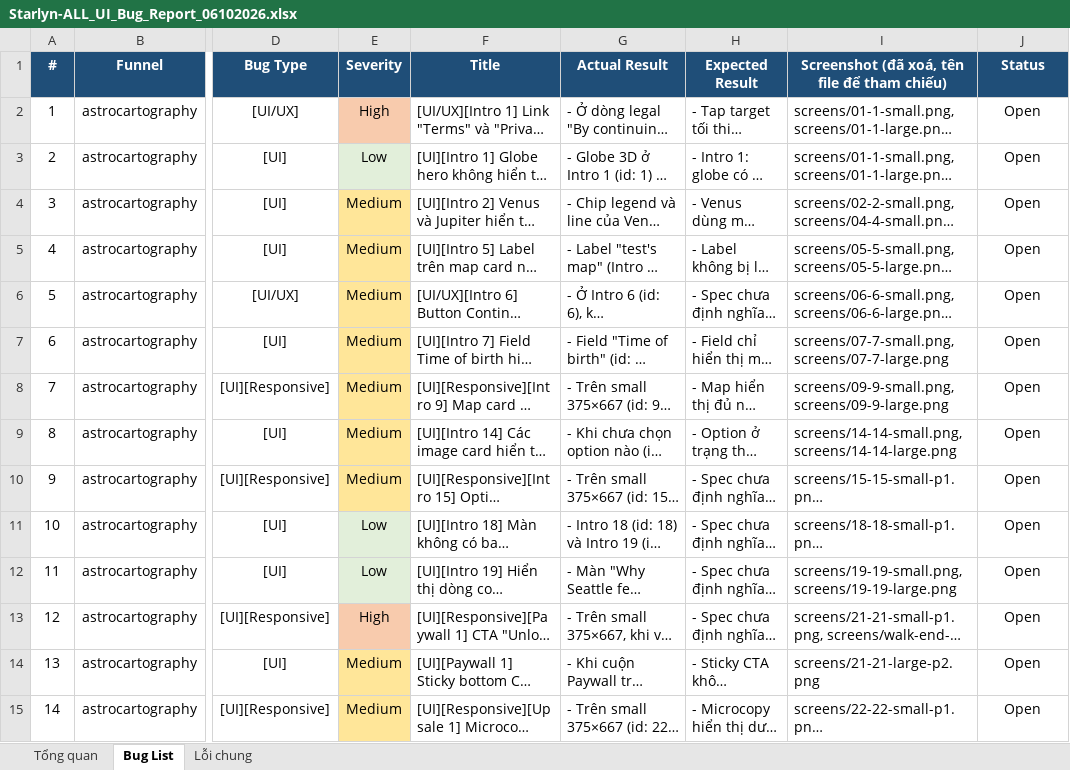
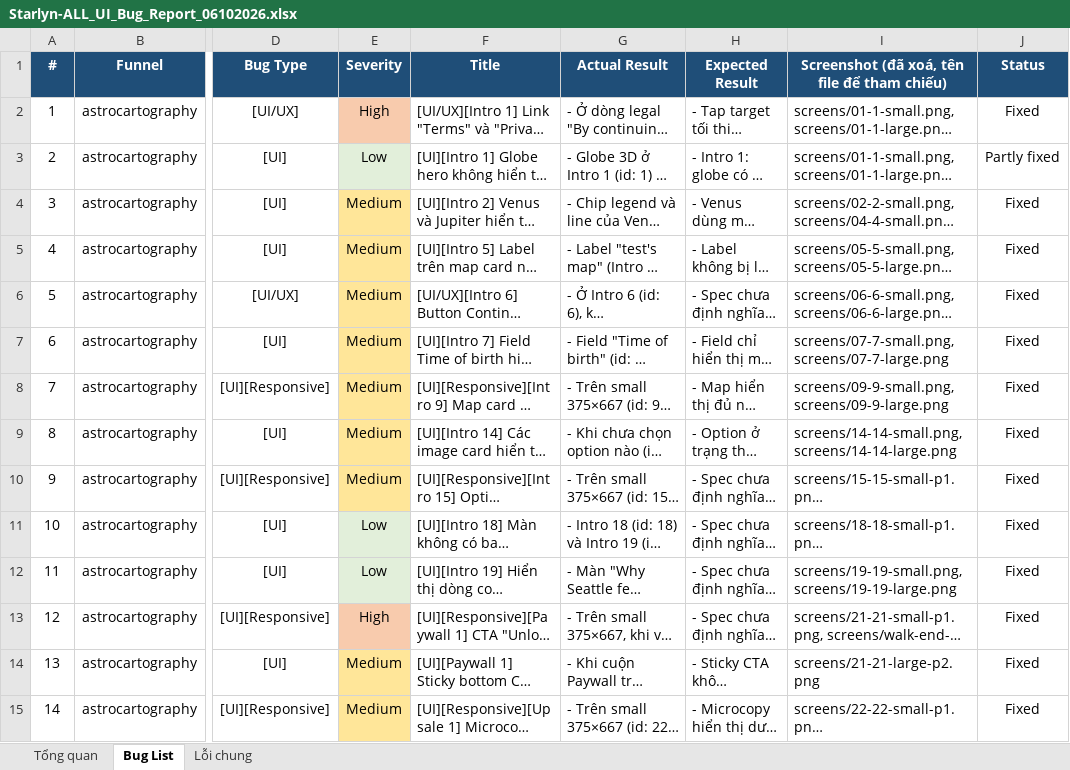
Before and after one commit to thinhdd-ikame/ikame, an Excel workbook: funnel/funnel-testing/nebula/Starlyn-ALL_UI_Bug_Report_06102026.xlsx, sheet Bug List, drawn as a sheet; only a part is shown, gaps mark what is left out; long unchanged cells end in …; values as stored, in another font and other column widths than the file's, no borders; the diff covers the shown part only; the diff names each change by its address in the sheet, - before the commit and + after, or states it on an @@ line.

```diff
--- a/funnel/funnel-testing/nebula/Starlyn-ALL_UI_Bug_Report_06102026.xlsx (sheet Bug List)
+++ b/funnel/funnel-testing/nebula/Starlyn-ALL_UI_Bug_Report_06102026.xlsx (sheet Bug List)
-J2 (Status): Open
+J2 (Status): Fixed
-J3 (Status): Open
+J3 (Status): Partly fixed
-J4:J15 (Status): Open
+J4:J15 (Status): Fixed
```
Also changed, not shown: 103 edited cells elsewhere in this sheet, 32 other files.
